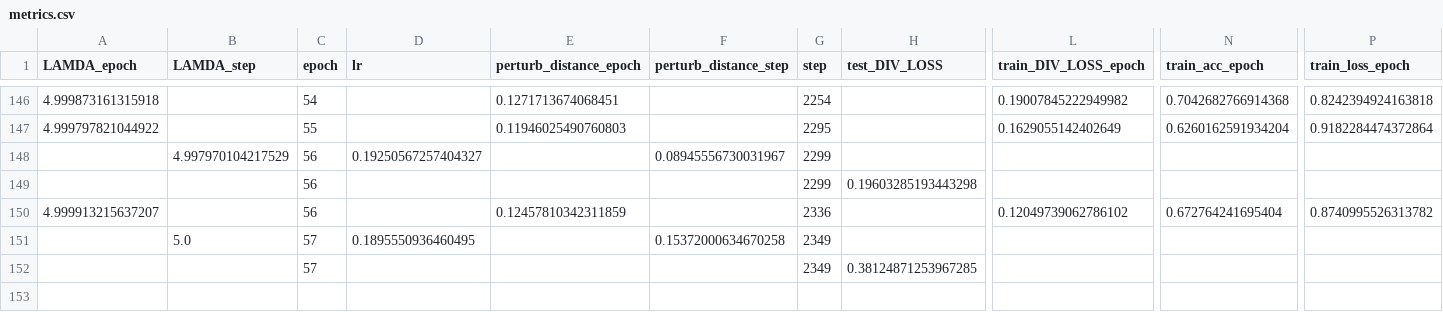
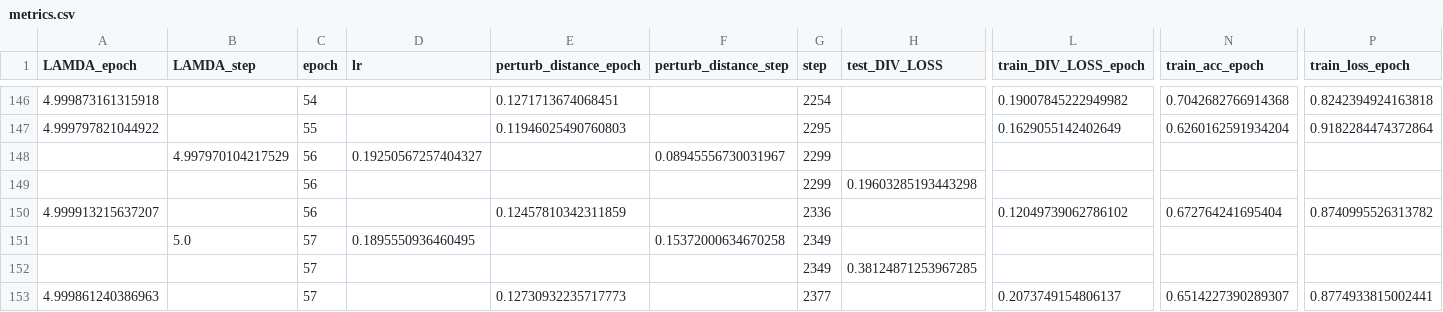
Before and after one commit to ngocquanofficial/DRO, a CSV file: output/dro/clevr_count-lr0.25-r8-clip-0.2-bound-0.1-bsz-24/version_0/metrics.csv, drawn as a sheet; only a part is shown, gaps mark what is left out; rows hold the shown columns only; the diff names each change by its address in the sheet, - before the commit and + after, or states it on an @@ line.

```diff
--- a/output/dro/clevr_count-lr0.25-r8-clip-0.2-bound-0.1-bsz-24/version_0/metrics.csv
+++ b/output/dro/clevr_count-lr0.25-r8-clip-0.2-bound-0.1-bsz-24/version_0/metrics.csv
+row 153: 4.999861240386963 |  | 57 |  | 0.12730932235717773 |  | 2377 |  | 0.2073749154806137 | 0.6514227390289307 | 0.8774933815002441
```
Also changed, not shown: output/dro/eurosat-lr0.5-bound-0.1-clip-0.2/version_0/metrics.csv.
